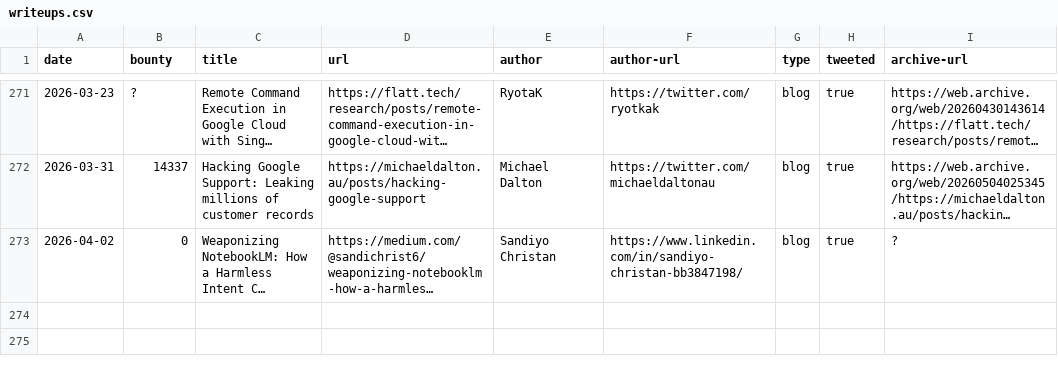
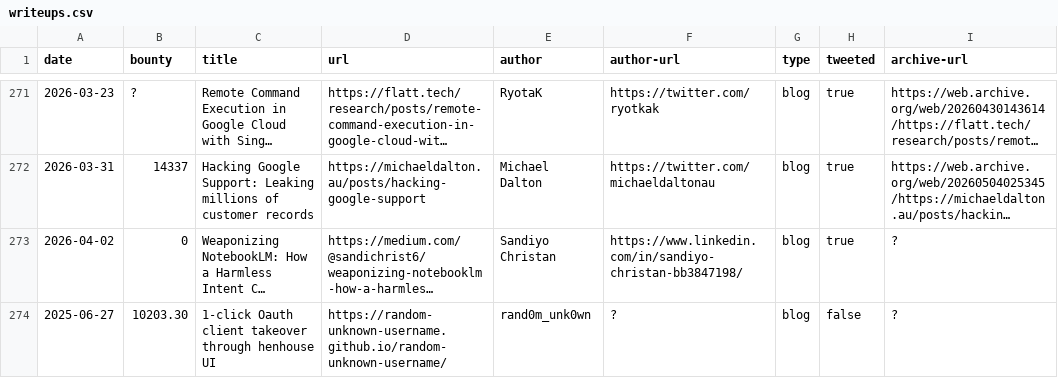
Before and after one commit to xdavidhu/awesome-google-vrp-writeups, a CSV file: writeups.csv, drawn as a sheet; only a part is shown, gaps mark what is left out; long unchanged cells end in …; the diff names each change by its address in the sheet, - before the commit and + after, or states it on an @@ line.

Commit message:
Update writeups.csv

```diff
--- a/writeups.csv
+++ b/writeups.csv
+row 274: 2025-06-27 | 10203.30 | 1-click Oauth client takeover through henhouse UI | https://random-unknown-username.github.io/random-unknown-username/ | rand0m_unk0wn | ? | blog | false | ?
```
